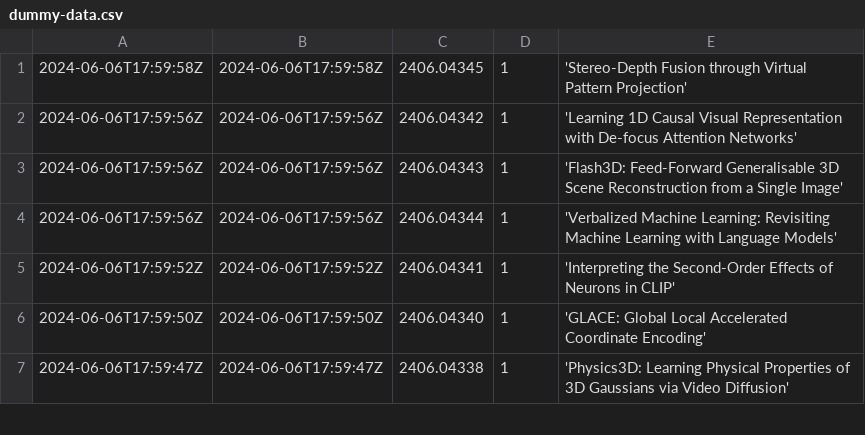
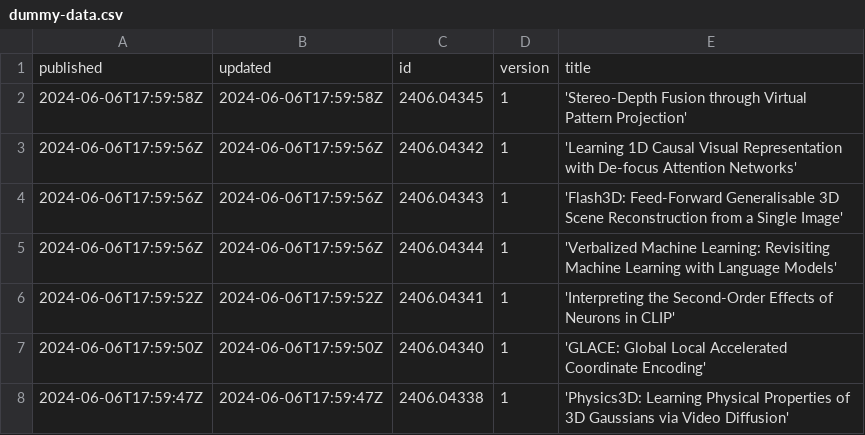
Before and after one commit to qte77/arxiv-stats-action, a CSV file: data/dummy-data.csv, drawn as a sheet; only a part is shown.

```diff
--- a/data/dummy-data.csv
+++ b/data/dummy-data.csv
@@ -1 +1,2 @@
+published,updated,id,version,title
 2024-06-06T17:59:58Z,2024-06-06T17:59:58Z,2406.04345,1,'Stereo-Depth Fusion through Virtual Pattern Projection'
```
Also changed, not shown: 4 other files.
